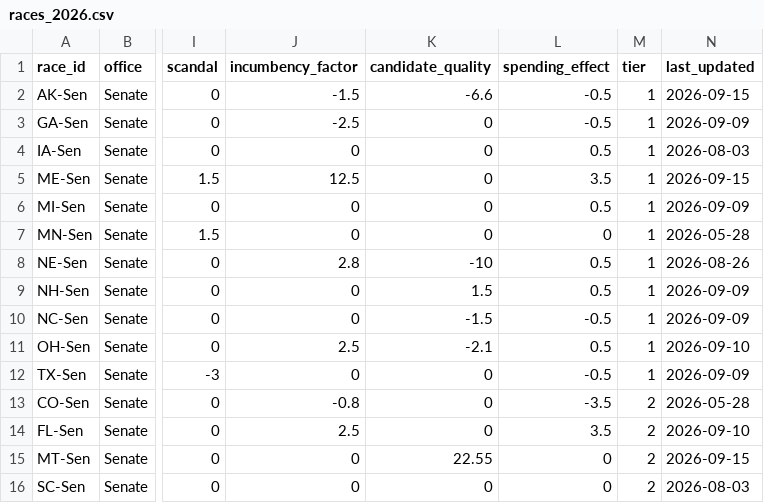
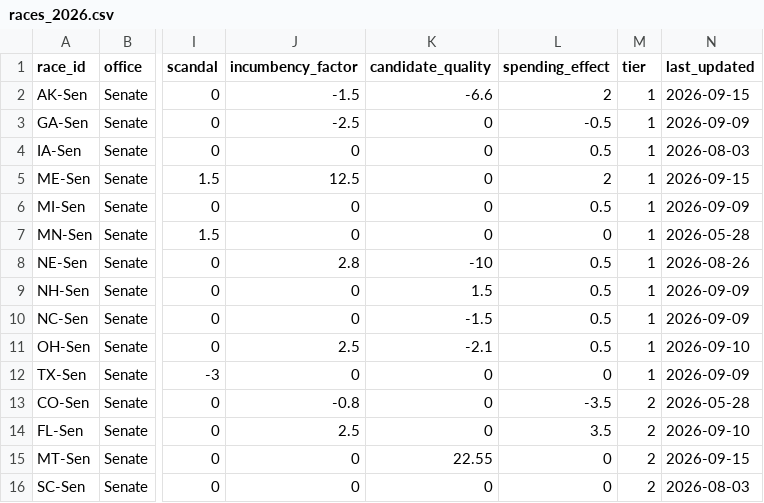
Before and after one commit to krishna-on-gh/carlosneedle, a CSV file: data/races_2026.csv, drawn as a sheet; only a part is shown, gaps mark what is left out; the diff covers the shown part only; the diff names each change by its address in the sheet, - before the commit and + after, or states it on an @@ line.

```diff
--- a/data/races_2026.csv
+++ b/data/races_2026.csv
-L2 (spending_effect): -0.5
+L2 (spending_effect): 2
-L5 (spending_effect): 3.5
+L5 (spending_effect): 2
-L10 (spending_effect): -0.5
+L10 (spending_effect): 0.5
-L12 (spending_effect): -0.5
+L12 (spending_effect): 0
```
Also changed, not shown: 79 edited cells elsewhere in this file.
